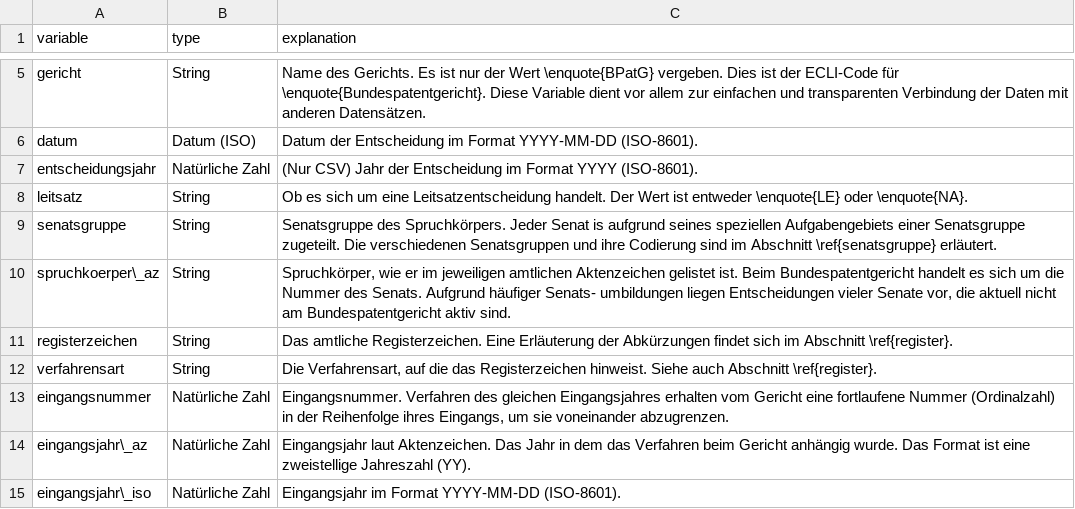
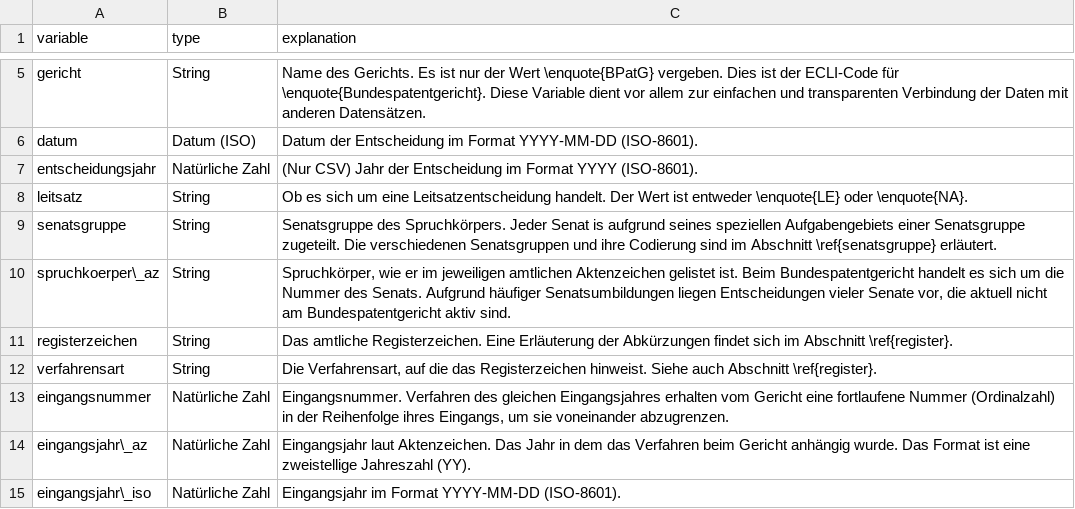
Before and after one commit to SeanFobbe/ce-bpatg, a CSV file: data/CE-BPatG_Variables.csv, drawn as a sheet; only a part is shown, gaps mark what is left out.

Commit message:
fix wordbreak

```diff
--- a/data/CE-BPatG_Variables.csv
+++ b/data/CE-BPatG_Variables.csv
@@ -9,3 +9,3 @@ leitsatz,String,Ob es sich um eine Leitsatzentscheidung handelt. Der Wert ist en
 senatsgruppe,String,Senatsgruppe des Spruchkörpers. Jeder Senat is aufgrund seines speziellen Aufgabengebiets einer Senatsgruppe zugeteilt. Die verschiedenen Senatsgruppen und ihre Codierung sind im Abschnitt \ref{senatsgruppe} erläutert.
-spruchkoerper\_az,String,"Spruchkörper, wie er im jeweiligen amtlichen Aktenzeichen gelistet ist. Beim Bundespatentgericht handelt es sich um die Nummer des Senats. Aufgrund häufiger Senats- umbildungen liegen Entscheidungen vieler Senate vor, die aktuell nicht am Bundespatentgericht aktiv sind."
+spruchkoerper\_az,String,"Spruchkörper, wie er im jeweiligen amtlichen Aktenzeichen gelistet ist. Beim Bundespatentgericht handelt es sich um die Nummer des Senats. Aufgrund häufiger Senatsumbildungen liegen Entscheidungen vieler Senate vor, die aktuell nicht am Bundespatentgericht aktiv sind."
 registerzeichen,String,Das amtliche Registerzeichen. Eine Erläuterung der Abkürzungen findet sich im Abschnitt \ref{register}.
```
